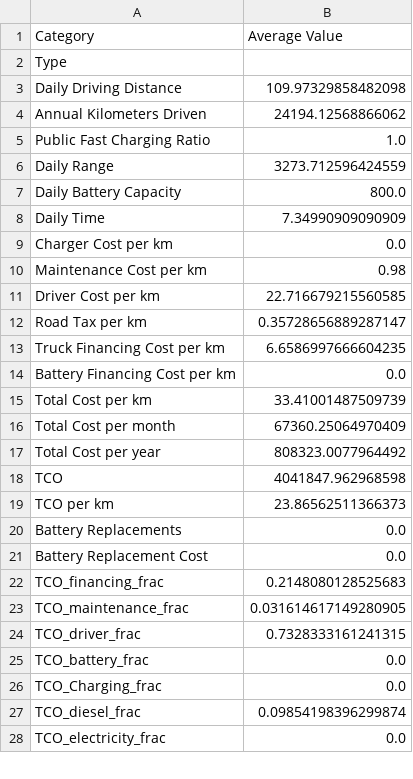
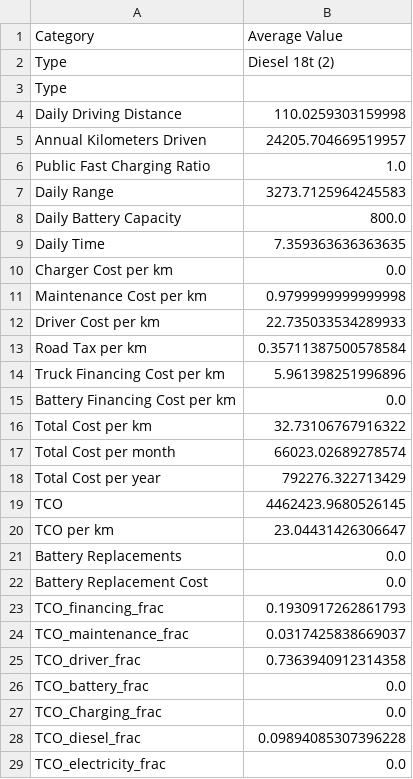
Before and after one commit to miljon3/mexscal, a CSV file: averages/averaged_results_type_6.csv, drawn as a sheet; only a part is shown; the diff covers the shown part only.

```diff
--- a/averages/averaged_results_type_6.csv
+++ b/averages/averaged_results_type_6.csv
@@ -1,28 +1,29 @@
 Category,Average Value
+Type,Diesel 18t (2)
 Type,
-Daily Driving Distance,109.97329858482098
-Annual Kilometers Driven,24194.12568866062
+Daily Driving Distance,110.0259303159998
+Annual Kilometers Driven,24205.704669519957
 Public Fast Charging Ratio,1.0
-Daily Range,3273.712596424559
+Daily Range,3273.7125964245583
 Daily Battery Capacity,800.0
-Daily Time,7.34990909090909
+Daily Time,7.359363636363635
 Charger Cost per km,0.0
-Maintenance Cost per km,0.98
-Driver Cost per km,22.716679215560585
-Road Tax per km,0.35728656889287147
-Truck Financing Cost per km,6.6586997666604235
+Maintenance Cost per km,0.9799999999999998
+Driver Cost per km,22.735033534289933
+Road Tax per km,0.35711387500578584
+Truck Financing Cost per km,5.961398251996896
 Battery Financing Cost per km,0.0
-Total Cost per km,33.41001487509739
-Total Cost per month,67360.25064970409
-Total Cost per year,808323.0077964492
-TCO,4041847.962968598
-TCO per km,23.86562511366373
+Total Cost per km,32.73106767916322
+Total Cost per month,66023.02689278574
+Total Cost per year,792276.322713429
+TCO,4462423.9680526145
+TCO per km,23.04431426306647
 Battery Replacements,0.0
 Battery Replacement Cost,0.0
-TCO_financing_frac,0.2148080128525683
-TCO_maintenance_frac,0.031614617149280905
-TCO_driver_frac,0.7328333161241315
+TCO_financing_frac,0.1930917262861793
+TCO_maintenance_frac,0.0317425838669037
+TCO_driver_frac,0.7363940912314358
 TCO_battery_frac,0.0
 TCO_Charging_frac,0.0
-TCO_diesel_frac,0.09854198396299874
+TCO_diesel_frac,0.09894085307396228
 TCO_electricity_frac,0.0
```
Also changed, not shown: 1 added row and 1 edited cell elsewhere in this file, averages/averaged_results_type_2.csv, averages/averaged_results_type_3.csv, 10 other files.
